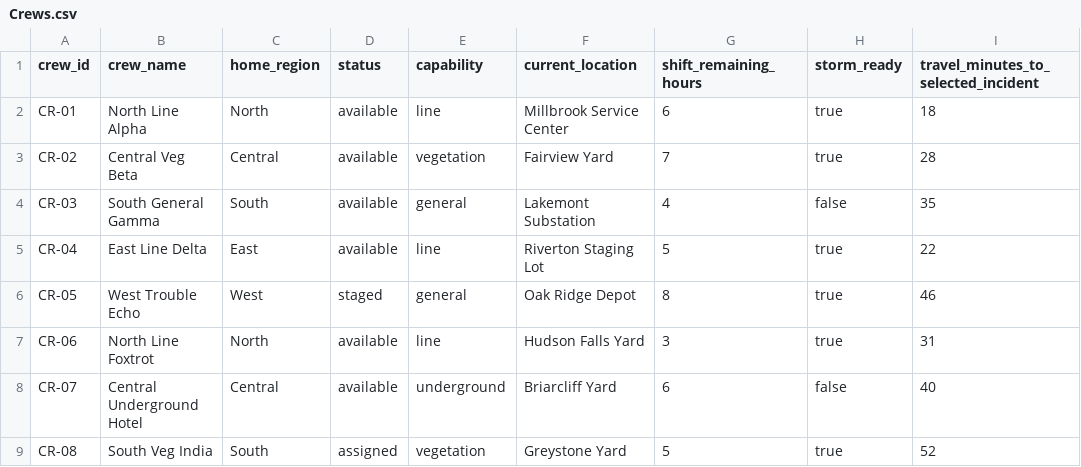
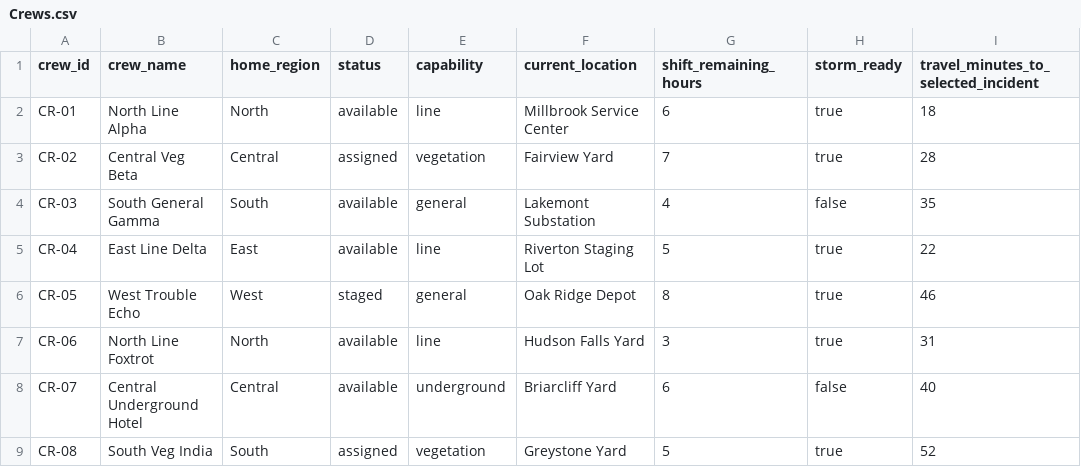
Before and after one commit to votaa/ai-dispatch-advisor, a CSV file: data/scenarios/base/Crews.csv, drawn as a sheet.

Commit message:
Add scenario validation and regression test coverage
- validate crew status against active assignments
- reject duplicate IDs and invalid assignment references
- test cache and decision isolation across scenarios
- add deterministic recommendation fixtures for all scenarios
- add frontend scenario-switch confirmation coverage
- correct base scenario crew assignment status
- document validation rules and automated checks

```diff
--- a/data/scenarios/base/Crews.csv
+++ b/data/scenarios/base/Crews.csv
@@ -2,3 +2,3 @@ crew_id,crew_name,home_region,status,capability,current_location,shift_remaining
 CR-01,North Line Alpha,North,available,line,Millbrook Service Center,6,true,18
-CR-02,Central Veg Beta,Central,available,vegetation,Fairview Yard,7,true,28
+CR-02,Central Veg Beta,Central,assigned,vegetation,Fairview Yard,7,true,28
 CR-03,South General Gamma,South,available,general,Lakemont Substation,4,false,35
```
Also changed, not shown: 7 other files.
